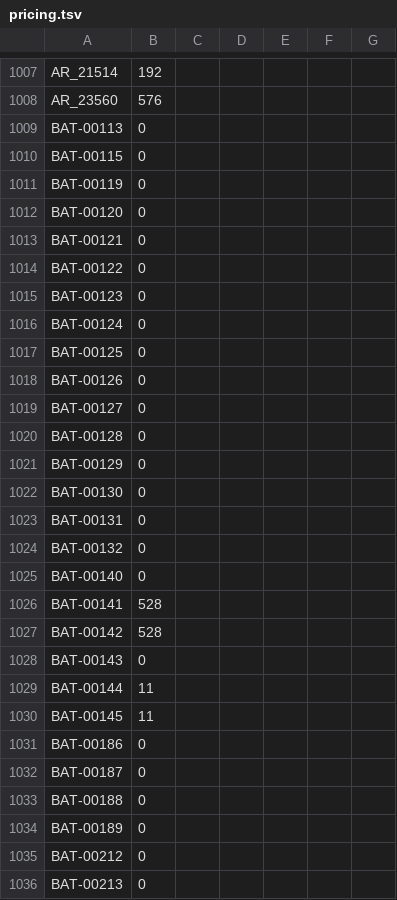
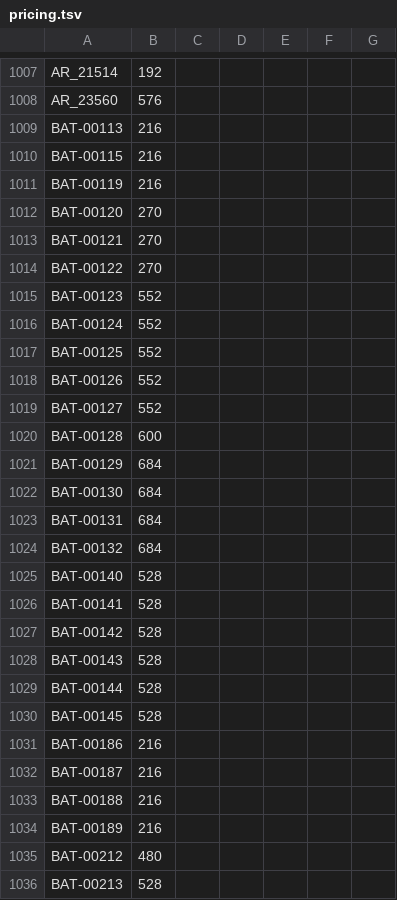
Before and after one commit to al-hzmi/inventory-system, a TSV file: data/pricing.tsv, drawn as a sheet; only a part is shown, gaps mark what is left out; the diff covers the shown part only.

Commit message:
admin: import data/pricing.tsv and update inventory timestamp

```diff
--- a/data/pricing.tsv
+++ b/data/pricing.tsv
@@ -1008,29 +1008,29 @@ AR_21514	192
 AR_23560	576					
-BAT-00113	0					
-BAT-00115	0					
-BAT-00119	0					
-BAT-00120	0					
-BAT-00121	0					
-BAT-00122	0					
-BAT-00123	0					
-BAT-00124	0					
-BAT-00125	0					
-BAT-00126	0					
-BAT-00127	0					
-BAT-00128	0					
-BAT-00129	0					
-BAT-00130	0					
-BAT-00131	0					
-BAT-00132	0					
-BAT-00140	0					
+BAT-00113	216					
+BAT-00115	216					
+BAT-00119	216					
+BAT-00120	270					
+BAT-00121	270					
+BAT-00122	270					
+BAT-00123	552					
+BAT-00124	552					
+BAT-00125	552					
+BAT-00126	552					
+BAT-00127	552					
+BAT-00128	600					
+BAT-00129	684					
+BAT-00130	684					
+BAT-00131	684					
+BAT-00132	684					
+BAT-00140	528					
 BAT-00141	528					
 BAT-00142	528					
-BAT-00143	0					
-BAT-00144	11					
-BAT-00145	11					
-BAT-00186	0					
-BAT-00187	0					
-BAT-00188	0					
-BAT-00189	0					
-BAT-00212	0					
-BAT-00213	0					
+BAT-00143	528					
+BAT-00144	528					
+BAT-00145	528					
+BAT-00186	216					
+BAT-00187	216					
+BAT-00188	216					
+BAT-00189	216					
+BAT-00212	480					
+BAT-00213	528					
```
Also changed, not shown: 9 edited cells elsewhere in this file, 1 other file.
